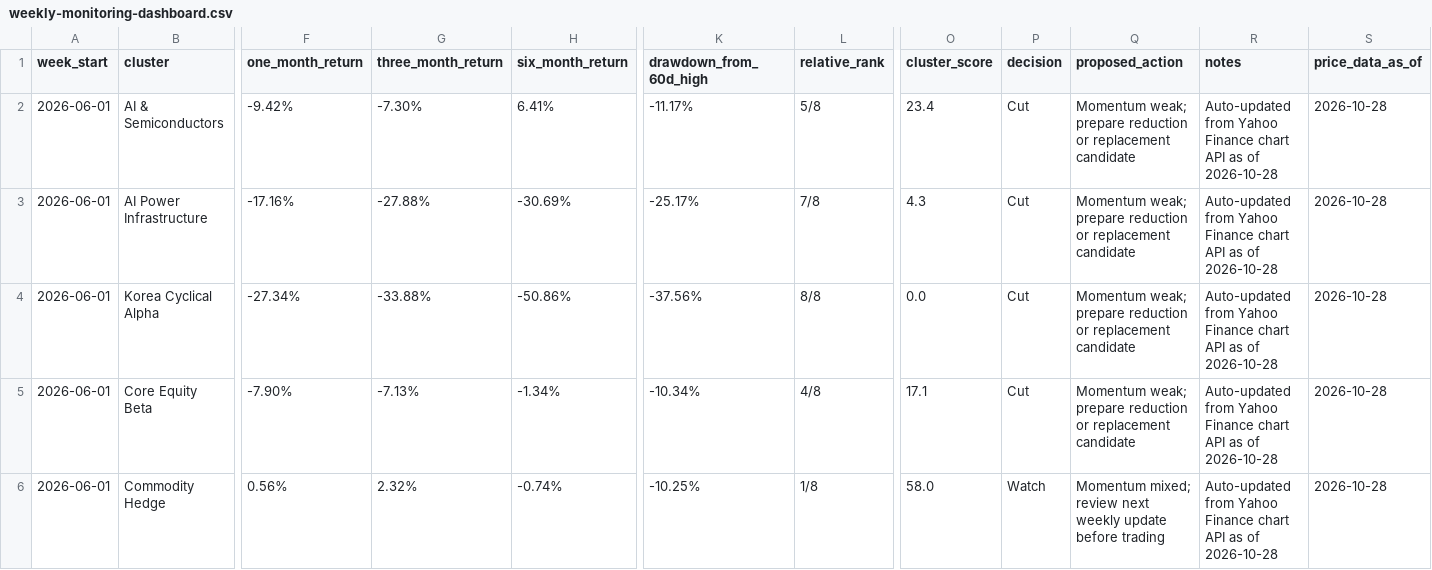
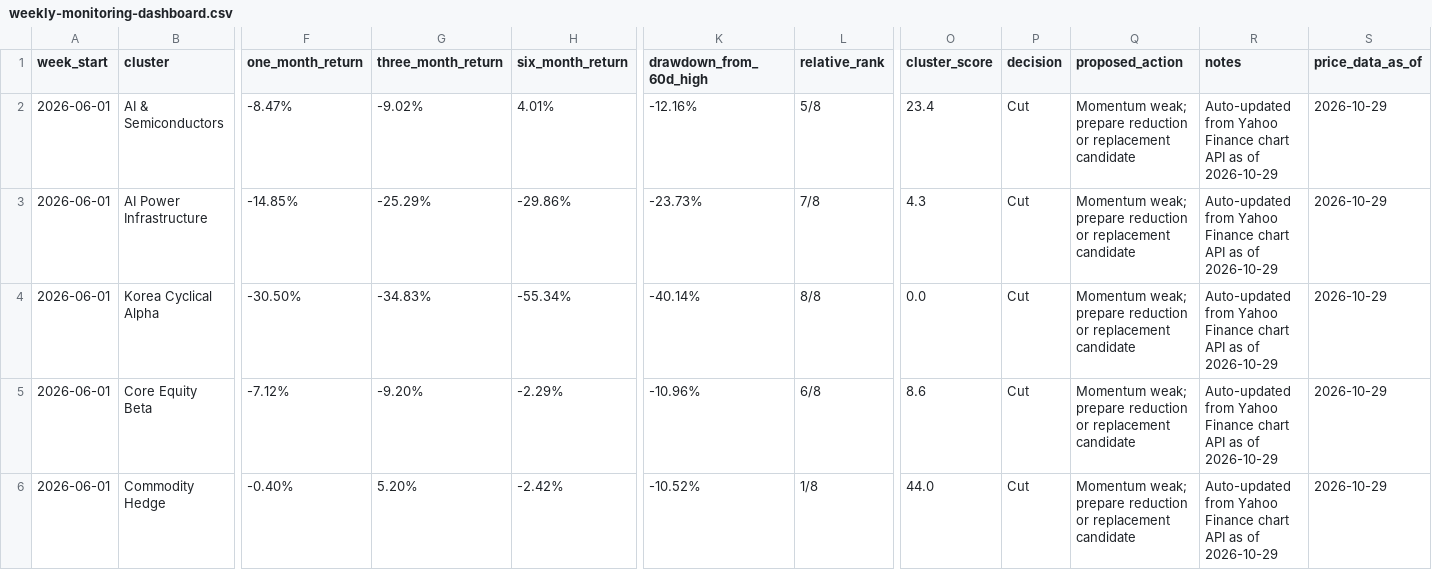
Before and after one commit to 2ynnso/DB-GAPs-EMP-strategy, a CSV file: framework/weekly-monitoring-dashboard.csv, drawn as a sheet; only a part is shown, gaps mark what is left out; the diff covers the shown part only; the diff names each change by its address in the sheet, - before the commit and + after, or states it on an @@ line.

```diff
--- a/framework/weekly-monitoring-dashboard.csv
+++ b/framework/weekly-monitoring-dashboard.csv
-F2 (one_month_return): -9.42%
+F2 (one_month_return): -8.47%
-G2 (three_month_return): -7.30%
+G2 (three_month_return): -9.02%
-H2 (six_month_return): 6.41%
+H2 (six_month_return): 4.01%
-K2 (drawdown_from_60d_high): -11.17%
+K2 (drawdown_from_60d_high): -12.16%
-R2:R6 (notes): …as of 2026-10-28
+R2:R6 (notes): …as of 2026-10-29
-S2:S6 (price_data_as_of): 2026-10-28
+S2:S6 (price_data_as_of): 2026-10-29
-F3 (one_month_return): -17.16%
+F3 (one_month_return): -14.85%
-G3 (three_month_return): -27.88%
+G3 (three_month_return): -25.29%
-H3 (six_month_return): -30.69%
+H3 (six_month_return): -29.86%
-K3 (drawdown_from_60d_high): -25.17%
+K3 (drawdown_from_60d_high): -23.73%
-F4 (one_month_return): -27.34%
+F4 (one_month_return): -30.50%
-G4 (three_month_return): -33.88%
+G4 (three_month_return): -34.83%
-H4 (six_month_return): -50.86%
+H4 (six_month_return): -55.34%
-K4 (drawdown_from_60d_high): -37.56%
+K4 (drawdown_from_60d_high): -40.14%
-F5 (one_month_return): -7.90%
+F5 (one_month_return): -7.12%
-G5 (three_month_return): -7.13%
+G5 (three_month_return): -9.20%
-H5 (six_month_return): -1.34%
+H5 (six_month_return): -2.29%
-K5 (drawdown_from_60d_high): -10.34%
+K5 (drawdown_from_60d_high): -10.96%
-L5 (relative_rank): 4/8
+L5 (relative_rank): 6/8
-O5 (cluster_score): 17.1
+O5 (cluster_score): 8.6
-F6 (one_month_return): 0.56%
+F6 (one_month_return): -0.40%
-G6 (three_month_return): 2.32%
+G6 (three_month_return): 5.20%
-H6 (six_month_return): -0.74%
+H6 (six_month_return): -2.42%
-K6 (drawdown_from_60d_high): -10.25%
+K6 (drawdown_from_60d_high): -10.52%
-O6 (cluster_score): 58.0
+O6 (cluster_score): 44.0
-P6 (decision): Watch
+P6 (decision): Cut
-Q6 (proposed_action): Momentum mixed; review next weekly update before trading
+Q6 (proposed_action): Momentum weak; prepare reduction or replacement candidate
```
Also changed, not shown: 26 edited cells elsewhere in this file, framework/equity-momentum.csv.
